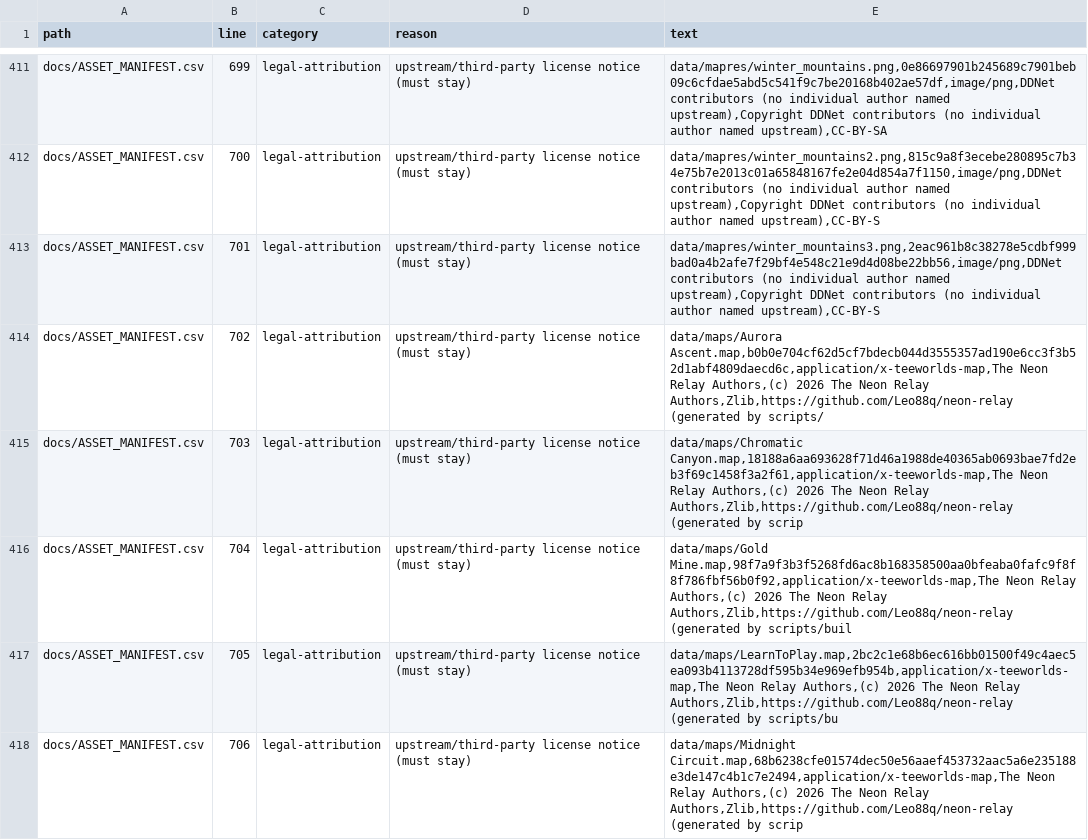
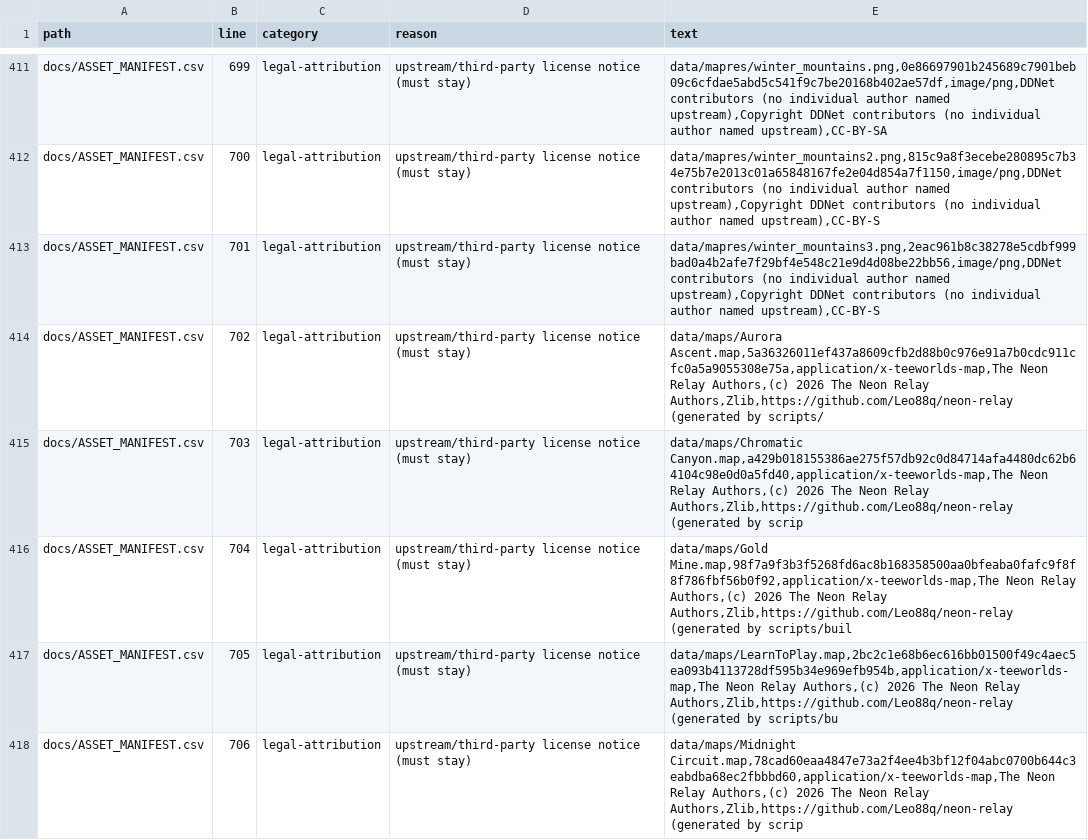
Before and after one commit to Leo88q/neon-relay, a CSV file: docs/branding-scan.csv, drawn as a sheet; only a part is shown, gaps mark what is left out; the diff covers the shown part only.

```diff
--- a/docs/branding-scan.csv
+++ b/docs/branding-scan.csv
@@ -413,6 +413,6 @@ docs/ASSET_MANIFEST.csv,700,legal-attribution,upstream/third-party license notic
 docs/ASSET_MANIFEST.csv,701,legal-attribution,upstream/third-party license notice (must stay),"data/mapres/winter_mountains3.png,2eac961b8c38278e5cdbf999bad0a4b2afe7f29bf4e548c21e9d4d08be22bb56,image/png,DDNet contributors (no individual author named upstream),Copyright DDNet contributors (no individual author named upstream),CC-BY-S"
-docs/ASSET_MANIFEST.csv,702,legal-attribution,upstream/third-party license notice (must stay),"data/maps/Aurora Ascent.map,b0b0e704cf62d5cf7bdecb044d3555357ad190e6cc3f3b52d1abf4809daecd6c,application/x-teeworlds-map,The Neon Relay Authors,(c) 2026 The Neon Relay Authors,Zlib,https://github.com/Leo88q/neon-relay (generated by scripts/"
-docs/ASSET_MANIFEST.csv,703,legal-attribution,upstream/third-party license notice (must stay),"data/maps/Chromatic Canyon.map,18188a6aa693628f71d46a1988de40365ab0693bae7fd2eb3f69c1458f3a2f61,application/x-teeworlds-map,The Neon Relay Authors,(c) 2026 The Neon Relay Authors,Zlib,https://github.com/Leo88q/neon-relay (generated by scrip"
+docs/ASSET_MANIFEST.csv,702,legal-attribution,upstream/third-party license notice (must stay),"data/maps/Aurora Ascent.map,5a36326011ef437a8609cfb2d88b0c976e91a7b0cdc911cfc0a5a9055308e75a,application/x-teeworlds-map,The Neon Relay Authors,(c) 2026 The Neon Relay Authors,Zlib,https://github.com/Leo88q/neon-relay (generated by scripts/"
+docs/ASSET_MANIFEST.csv,703,legal-attribution,upstream/third-party license notice (must stay),"data/maps/Chromatic Canyon.map,a429b018155386ae275f57db92c0d84714afa4480dc62b64104c98e0d0a5fd40,application/x-teeworlds-map,The Neon Relay Authors,(c) 2026 The Neon Relay Authors,Zlib,https://github.com/Leo88q/neon-relay (generated by scrip"
 docs/ASSET_MANIFEST.csv,704,legal-attribution,upstream/third-party license notice (must stay),"data/maps/Gold Mine.map,98f7a9f3b3f5268fd6ac8b168358500aa0bfeaba0fafc9f8f8f786fbf56b0f92,application/x-teeworlds-map,The Neon Relay Authors,(c) 2026 The Neon Relay Authors,Zlib,https://github.com/Leo88q/neon-relay (generated by scripts/buil"
 docs/ASSET_MANIFEST.csv,705,legal-attribution,upstream/third-party license notice (must stay),"data/maps/LearnToPlay.map,2bc2c1e68b6ec616bb01500f49c4aec5ea093b4113728df595b34e969efb954b,application/x-teeworlds-map,The Neon Relay Authors,(c) 2026 The Neon Relay Authors,Zlib,https://github.com/Leo88q/neon-relay (generated by scripts/bu"
-docs/ASSET_MANIFEST.csv,706,legal-attribution,upstream/third-party license notice (must stay),"data/maps/Midnight Circuit.map,68b6238cfe01574dec50e56aaef453732aac5a6e235188e3de147c4b1c7e2494,application/x-teeworlds-map,The Neon Relay Authors,(c) 2026 The Neon Relay Authors,Zlib,https://github.com/Leo88q/neon-relay (generated by scrip"
+docs/ASSET_MANIFEST.csv,706,legal-attribution,upstream/third-party license notice (must stay),"data/maps/Midnight Circuit.map,78cad60eaa4847e73a2f4ee4b3bf12f04abc0700b644c3eabdba68ec2fbbbd60,application/x-teeworlds-map,The Neon Relay Authors,(c) 2026 The Neon Relay Authors,Zlib,https://github.com/Leo88q/neon-relay (generated by scrip"
```
Also changed, not shown: 4 edited cells elsewhere in this file, docs/ASSET_MANIFEST.csv, 9 other files.
